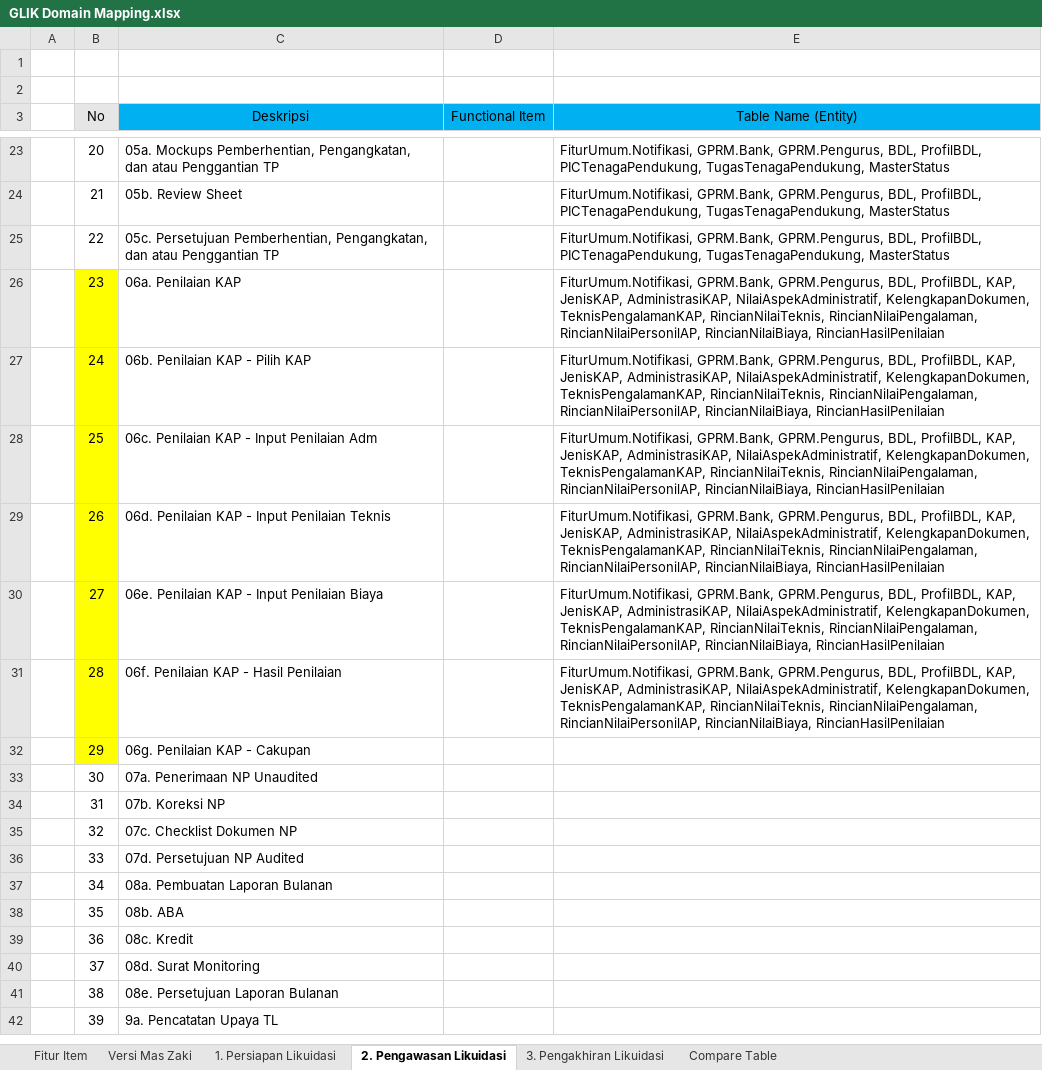
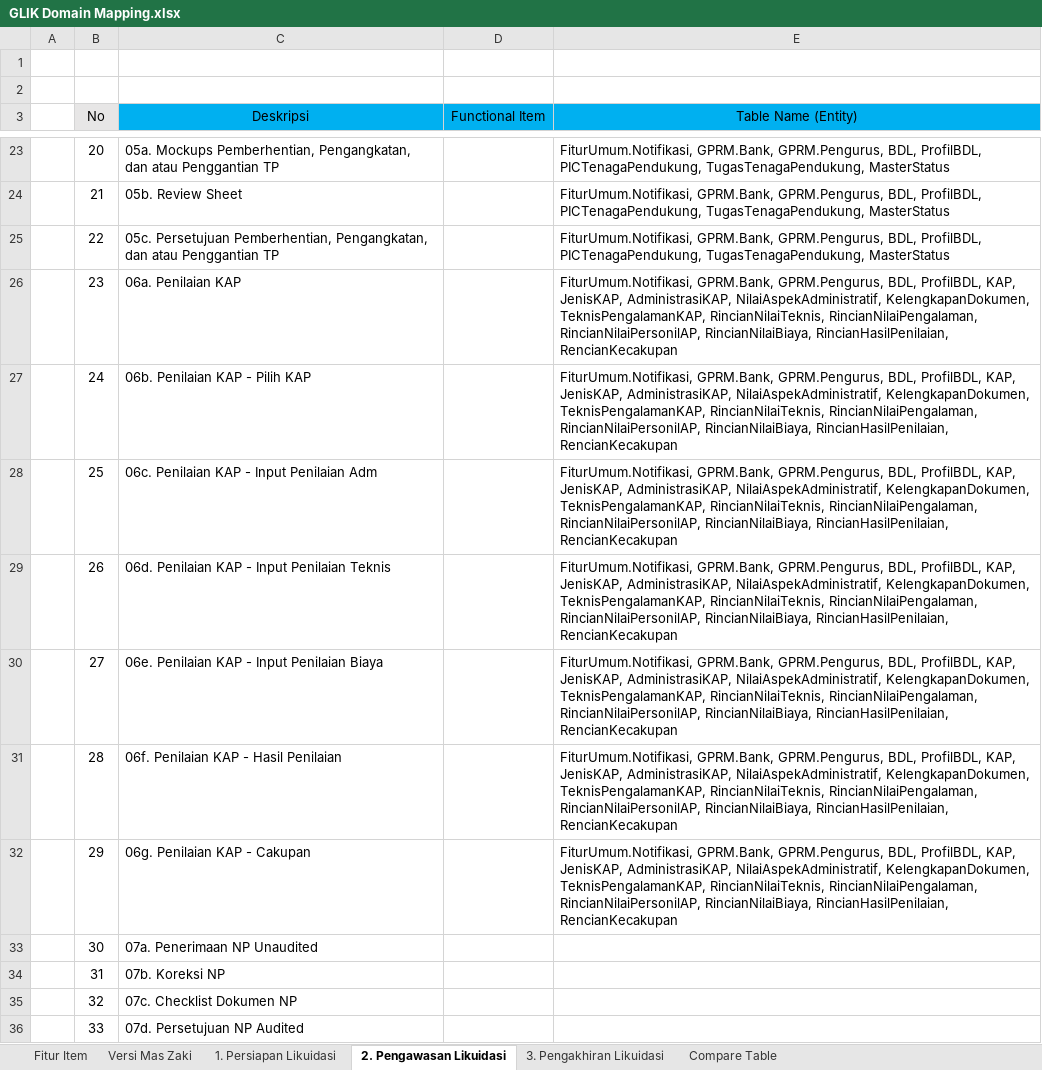
Before and after one commit to reshafahlevi/GLIK-DM, an Excel workbook: GLIK Domain Mapping.xlsx, sheet 2. Pengawasan Likuidasi, drawn as a sheet; only a part is shown, gaps mark what is left out; the shorter side is filled out with more unchanged rows; values as stored, in another font and other column widths than the file's, no borders; the diff names each change by its address in the sheet, - before the commit and + after, or states it on an @@ line.

```diff
--- a/GLIK Domain Mapping.xlsx (sheet 2. Pengawasan Likuidasi)
+++ b/GLIK Domain Mapping.xlsx (sheet 2. Pengawasan Likuidasi)
-B26:B32 fill: #FFFF00
+B26:B32 fill: none
-E26:E31 (Table Name (Entity)): …RincianNilaiPersonilAP, RincianNilaiBiaya, RincianHasilPenilaian
+E26:E31 (Table Name (Entity)): …RincianNilaiPersonilAP, RincianNilaiBiaya, RincianHasilPenilaian, RencianKecakupan
-E32 (Table Name (Entity)): (empty)
+E32 (Table Name (Entity)): FiturUmum.Notifikasi, GPRM.Bank, GPRM.Pengurus, BDL, ProfilBDL, KAP, JenisKAP, AdministrasiKAP, NilaiAspekAdministratif, KelengkapanDokumen, TeknisPengalamanKAP, RincianNilaiTeknis, RincianNilaiPengalaman, RincianNilaiPersonilAP, RincianNilaiBiaya, RincianHasilPenilaian, RencianKecakupan
```
Also changed, not shown: 1 other file.
